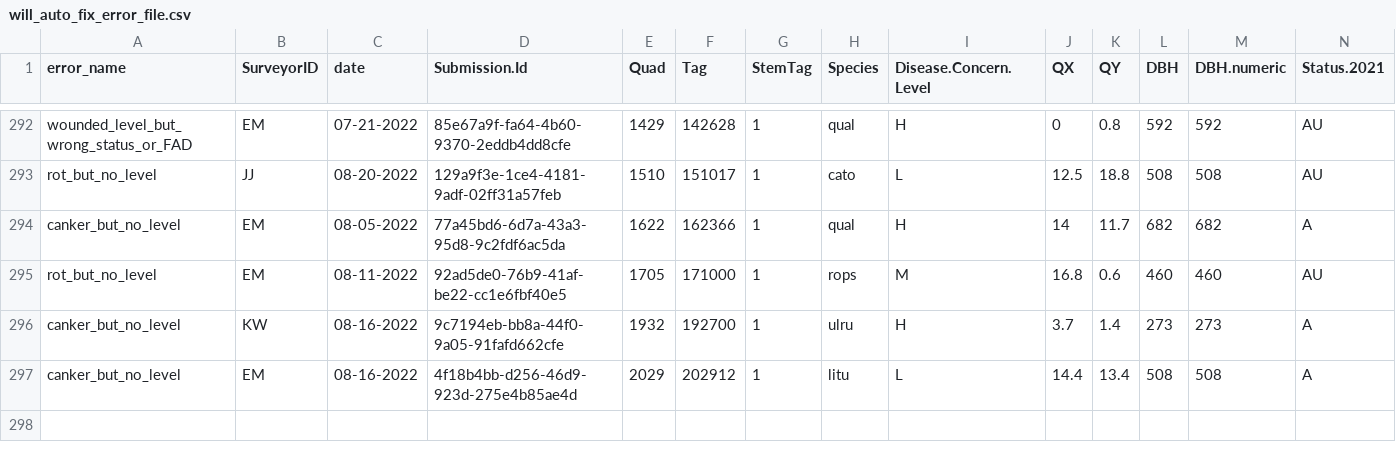
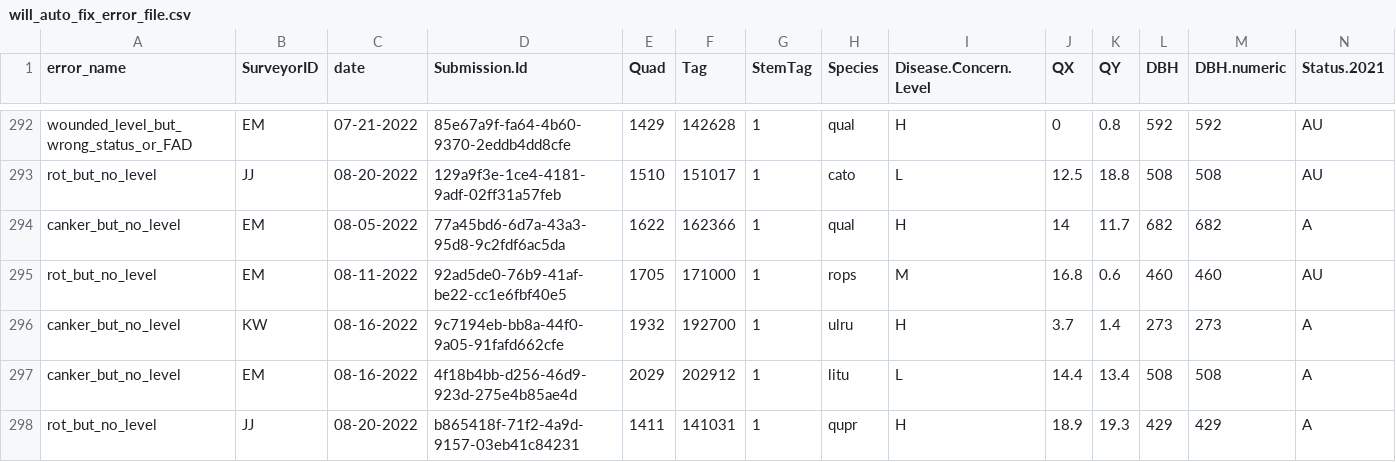
Before and after one commit to SCBI-ForestGEO/SCBImortality, a CSV file: testthat/reports/trace_of_reports/will_auto_fix_error_file.csv, drawn as a sheet; only a part is shown, gaps mark what is left out; rows hold the shown columns only; the diff names each change by its address in the sheet, - before the commit and + after, or states it on an @@ line.

```diff
--- a/testthat/reports/trace_of_reports/will_auto_fix_error_file.csv
+++ b/testthat/reports/trace_of_reports/will_auto_fix_error_file.csv
+row 298: rot_but_no_level | JJ | 08-20-2022 | b865418f-71f2-4a9d-9157-03eb41c84231 | 1411 | 141031 | 1 | qupr | H | 18.9 | 19.3 | 429 | 429 | A
```
Also changed, not shown: testthat/reports/quadrat_n_errors_summary.csv, testthat/reports/trace_of_reports/quadrat_censused_duplicated_stems.csv, 4 other files.
